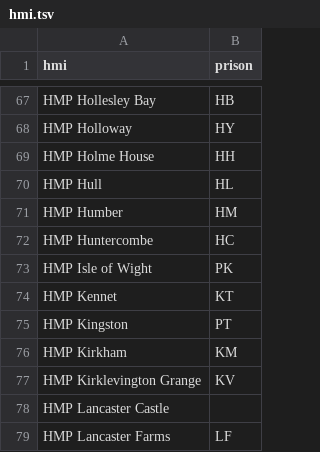
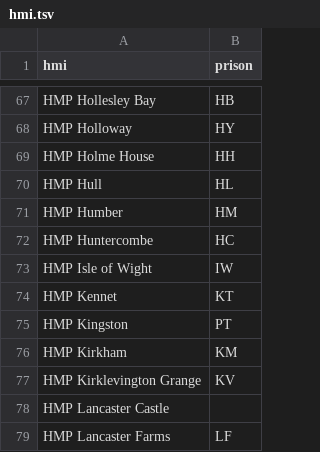
Before and after one commit to symroe/prison-estate-data, a TSV file: maps/hmi.tsv, drawn as a sheet; only a part is shown, gaps mark what is left out.

```diff
--- a/maps/hmi.tsv
+++ b/maps/hmi.tsv
@@ -72,3 +72,3 @@ HMP Humber	HM
 HMP Huntercombe	HC
-HMP Isle of Wight	PK
+HMP Isle of Wight	IW
 HMP Kennet	KT
```
Also changed, not shown: maps/address.tsv, maps/nomis-code.tsv.
